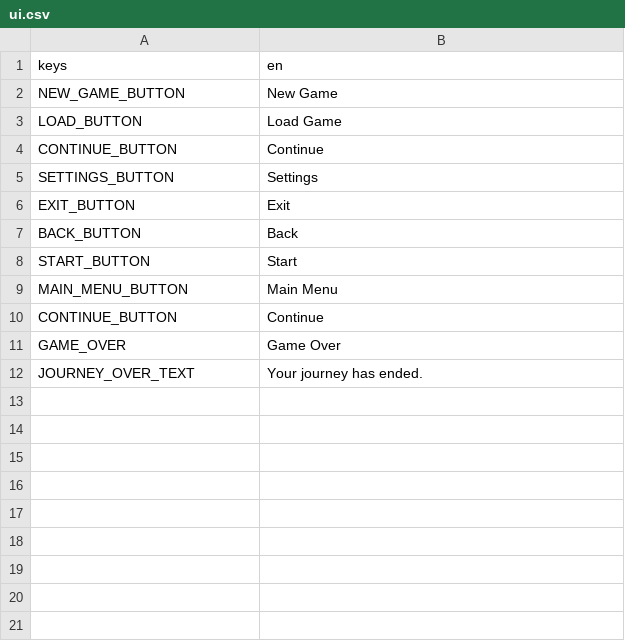
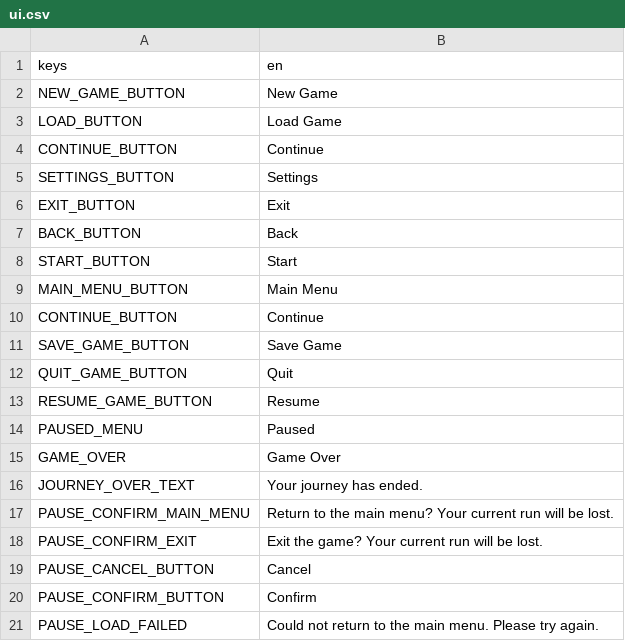
Before and after one commit to FergusMcLaughlin/Pilgrimage, a CSV file: data/localisation/ui.csv, drawn as a sheet; the diff names each change by its address in the sheet, - before the commit and + after, or states it on an @@ line.

Commit message:
pause menu added.

```diff
--- a/data/localisation/ui.csv
+++ b/data/localisation/ui.csv
+row 11: SAVE_GAME_BUTTON | Save Game
+row 12: QUIT_GAME_BUTTON | Quit
+row 13: RESUME_GAME_BUTTON | Resume
+row 14: PAUSED_MENU | Paused
+row 17: PAUSE_CONFIRM_MAIN_MENU | Return to the main menu? Your current run will be lost.
+row 18: PAUSE_CONFIRM_EXIT | Exit the game? Your current run will be lost.
+row 19: PAUSE_CANCEL_BUTTON | Cancel
+row 20: PAUSE_CONFIRM_BUTTON | Confirm
+row 21: PAUSE_LOAD_FAILED | Could not return to the main menu. Please try again.
```
Also changed, not shown: 39 other files.
